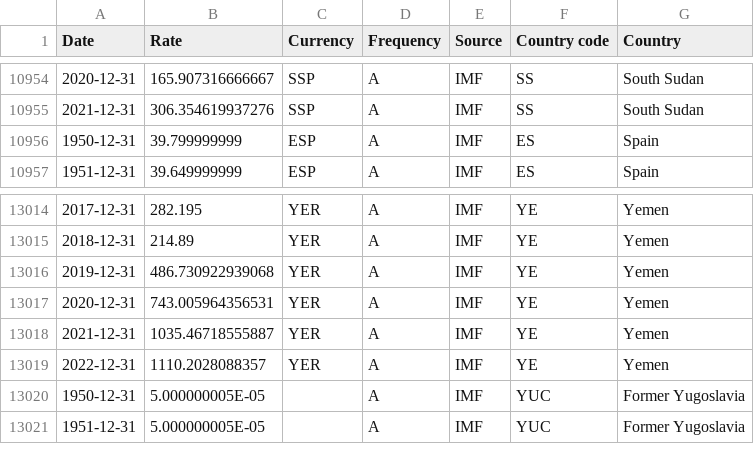
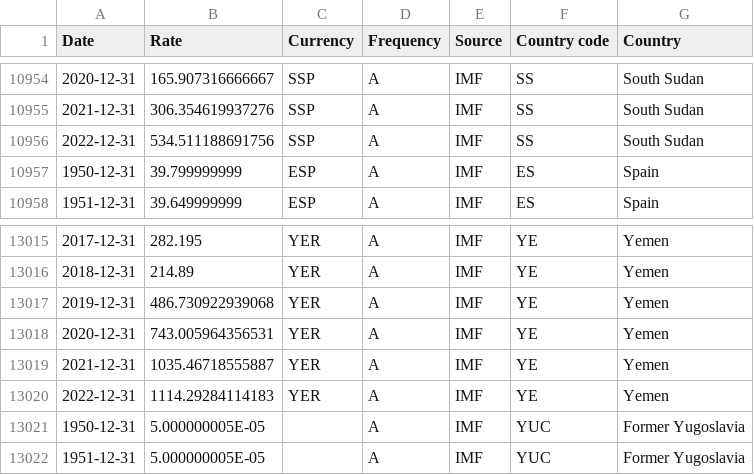
Before and after one commit to codeforIATI/imf-exchangerates, a CSV file: imf_exchangerates_A_ENDA_USD.csv, drawn as a sheet; only a part is shown, gaps mark what is left out.

Commit message:
deploy: 807310ae04abfd336fbc2c565253a980e3ebc340

```diff
--- a/imf_exchangerates_A_ENDA_USD.csv
+++ b/imf_exchangerates_A_ENDA_USD.csv
@@ -10955,2 +10955,3 @@ Date,Rate,Currency,Frequency,Source,Country code,Country
 2021-12-31,306.354619937276,SSP,A,IMF,SS,South Sudan
+2022-12-31,534.511188691756,SSP,A,IMF,SS,South Sudan
 1950-12-31,39.799999999,ESP,A,IMF,ES,Spain
@@ -13018,3 +13019,3 @@ Date,Rate,Currency,Frequency,Source,Country code,Country
 2021-12-31,1035.46718555887,YER,A,IMF,YE,Yemen
-2022-12-31,1110.2028088357,YER,A,IMF,YE,Yemen
+2022-12-31,1114.29284114183,YER,A,IMF,YE,Yemen
 1950-12-31,5.000000005E-05,,A,IMF,YUC,Former Yugoslavia
```
